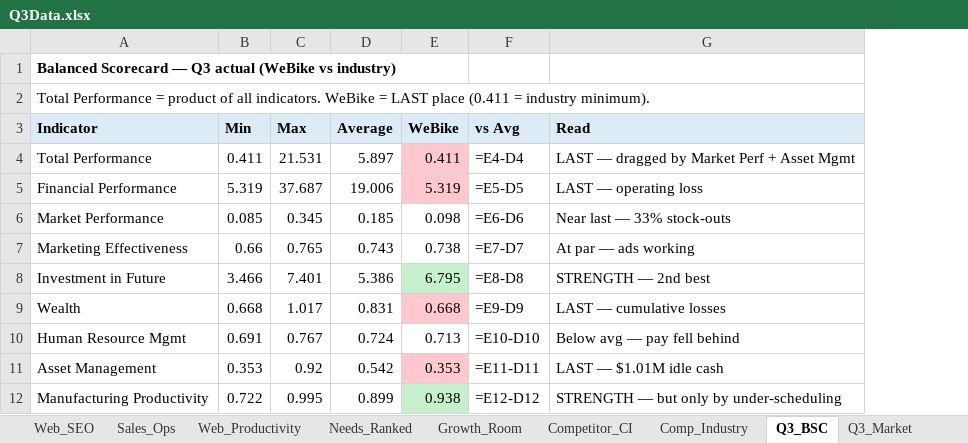
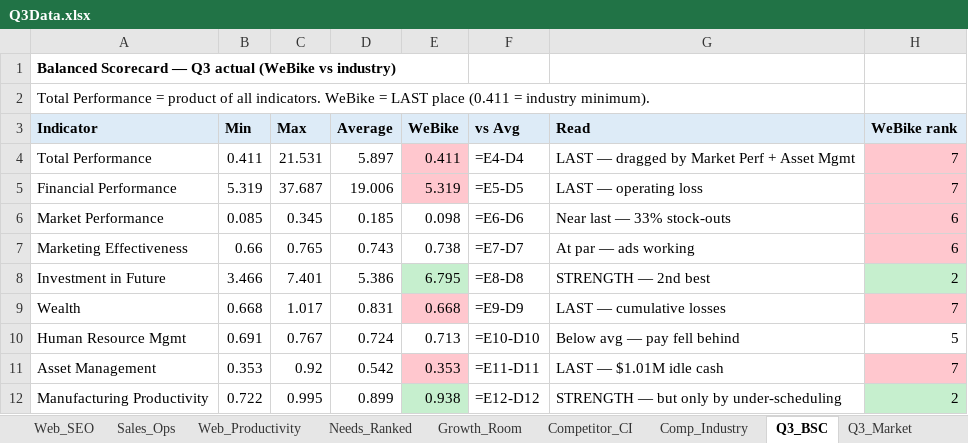
Before and after one commit to KyleConger/VentureBike, an Excel workbook: quarters/Q3/Q3Data.xlsx, sheet Q3_BSC, drawn as a sheet; only a part is shown; values as stored, in another font and other column widths than the file's, no borders; formulas without a stored value are shown as written; the diff names each change by its address in the sheet, - before the commit and + after, or states it on an @@ line.

```diff
--- a/quarters/Q3/Q3Data.xlsx (sheet Q3_BSC)
+++ b/quarters/Q3/Q3Data.xlsx (sheet Q3_BSC)
+column H (WeBike rank), rows 4-12: 7 | 7 | 6 | 6 | 2 | 7 | 5 | 7 | 2
```
Also changed, not shown: sheet Q3_Ad_Judgment, sheet Q3_Industry_Graphs, sheet Q4_Planner, other sheet tabs, 15 other files.
